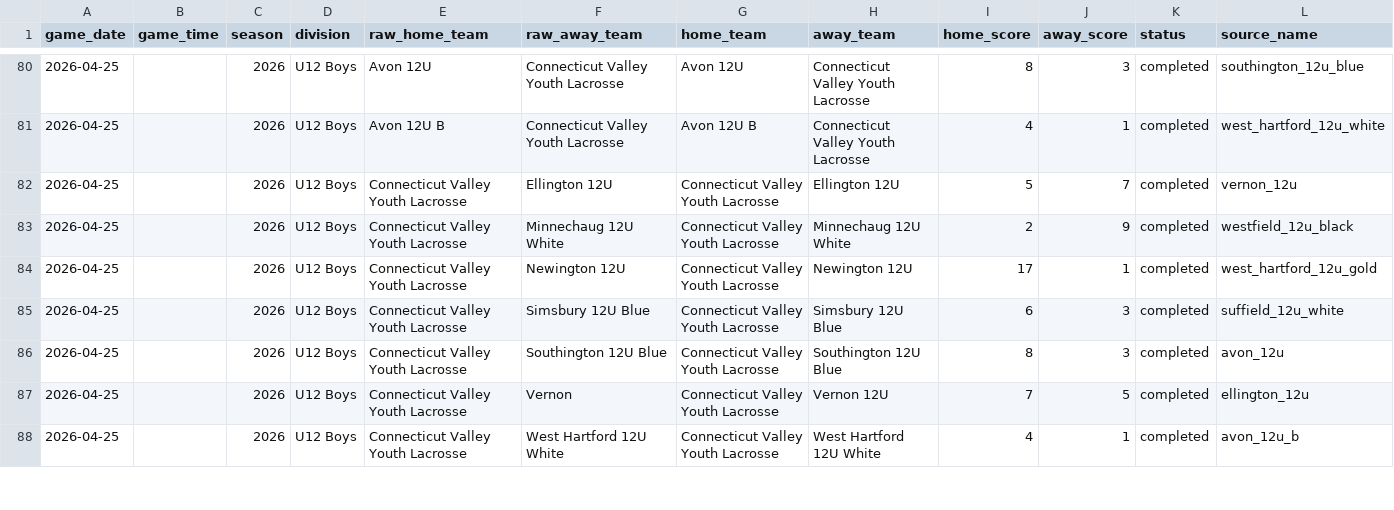
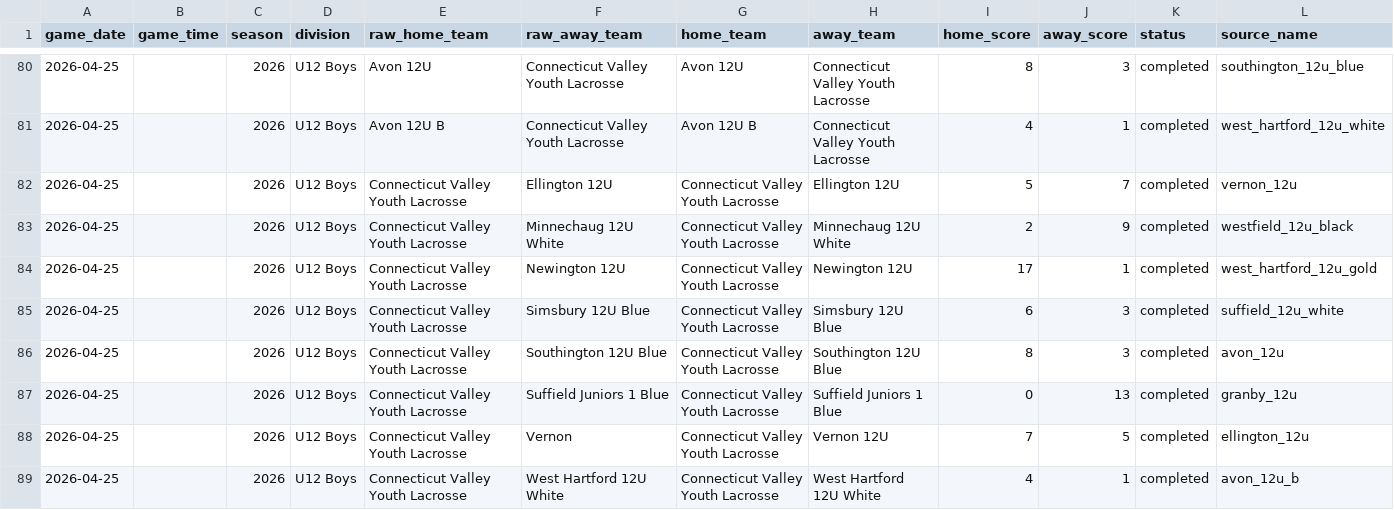
Before and after one commit to Benjaminrussell7/cvyl-prediction-dashboard, a CSV file: data/processed/cvyl_games.csv, drawn as a sheet; only a part is shown, gaps mark what is left out; rows hold the shown columns only; the diff covers the shown part only; the diff names each change by its address in the sheet, - before the commit and + after, or states it on an @@ line.

```diff
--- a/data/processed/cvyl_games.csv
+++ b/data/processed/cvyl_games.csv
+row 87: 2026-04-25 |  | 2026 | U12 Boys | Connecticut Valley Youth Lacrosse | Suffield Juniors 1 Blue | Connecticut Valley Youth Lacrosse | Suffield Juniors 1 Blue | 0 | 13 | completed | granby_12u
```
Also changed, not shown: 5 added rows, 6 removed rows and 18 edited cells elsewhere in this file, data/processed/cvyl_backtest.csv, data/processed/cvyl_completed_games.csv, 18 other files.
